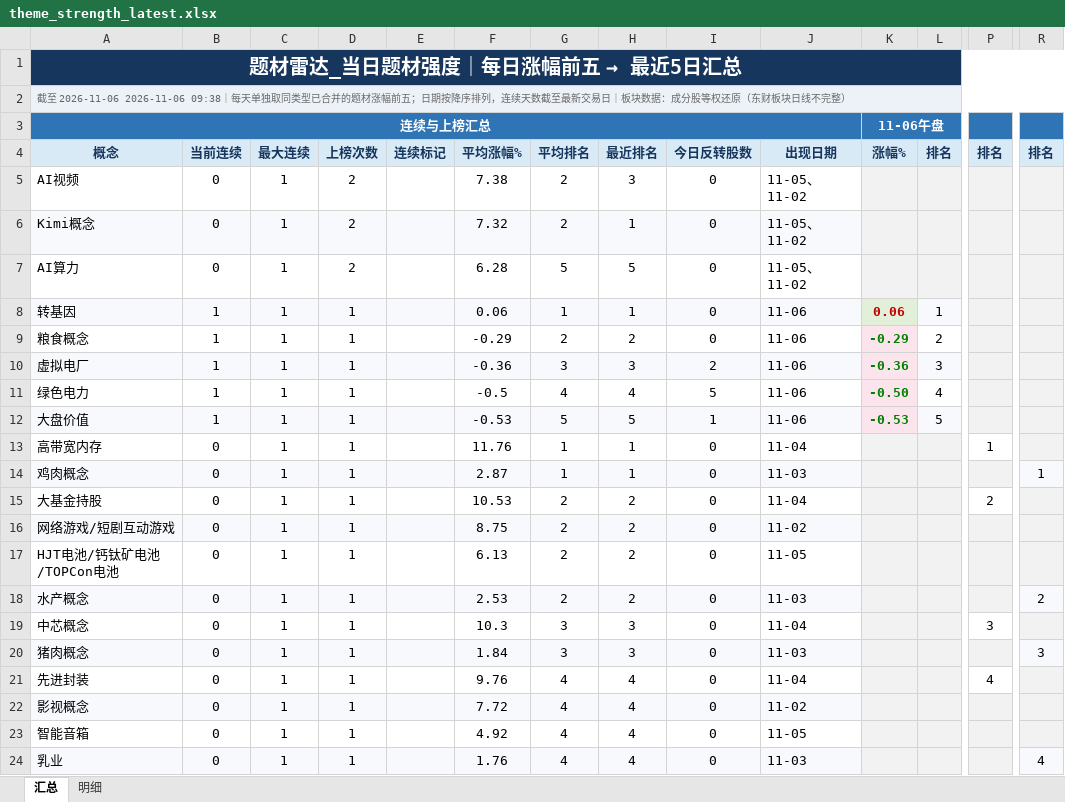
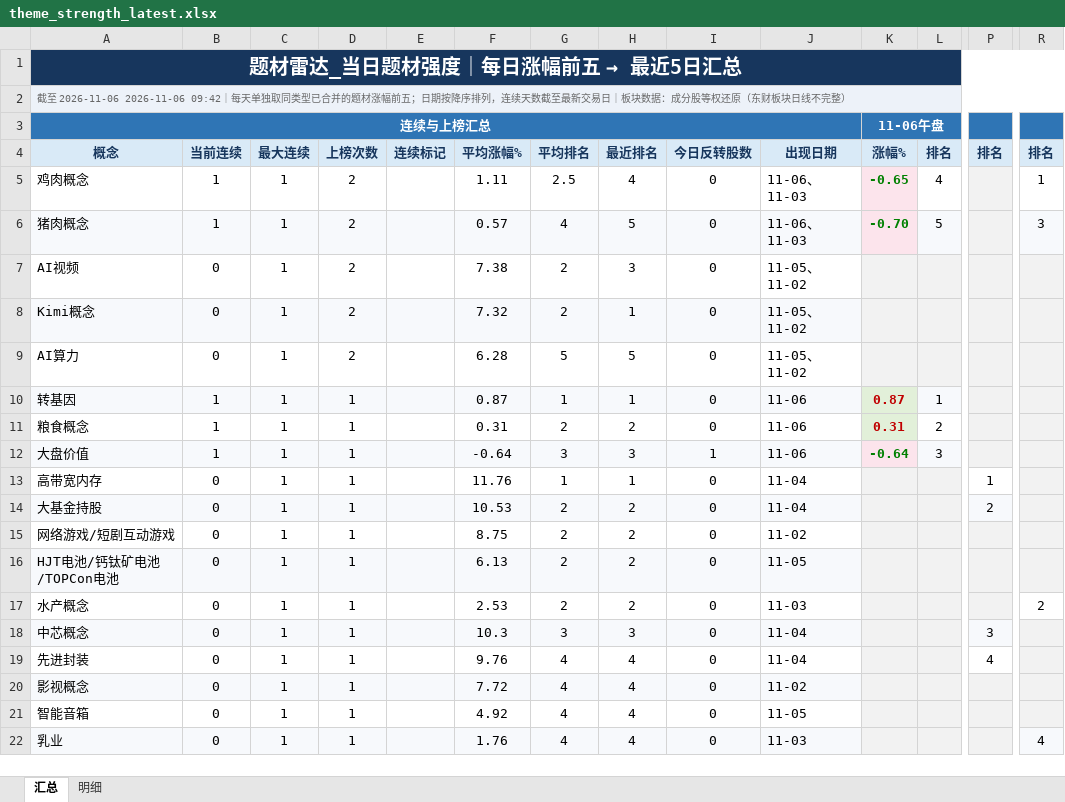
Before and after one commit to nancybhc/a-share-blast-lab, an Excel workbook: data/theme_strength_latest.xlsx, sheet 汇总, drawn as a sheet; only a part is shown, gaps mark what is left out; values as stored, in another font and other column widths than the file's, no borders; removed rows and columns are numbered as before the commit, all else as after; rows hold the shown columns only; the diff covers the shown part only; the diff names each change by its address in the sheet, - before the commit and + after, or states it on an @@ line.

```diff
--- a/data/theme_strength_latest.xlsx (sheet 汇总)
+++ b/data/theme_strength_latest.xlsx (sheet 汇总)
-A2: …至 2026-11-06 2026-11-06 09:38｜每天单…
+A2: …至 2026-11-06 2026-11-06 09:42｜每天单…
+row 5: 鸡肉概念 | 1 | 1 | 2 |  | 1.11 | 2.5 | 4 | 0 | 11-06、11-03 | -0.65 | 4 |  | 1
+row 6: 猪肉概念 | 1 | 1 | 2 |  | 0.57 | 4 | 5 | 0 | 11-06、11-03 | -0.70 | 5 |  | 3
-F10: 0.06
+F10: 0.87
-K10: 0.06
+K10: 0.87
-F11: -0.29
+F11: 0.31
-K11: -0.29
+K11: 0.31
@@ K11 fill: #FCE4EC → #E2F0D9, text colour: #008000 → #C00000 @@
-row 10: 虚拟电厂 | 1 | 1 | 1 |  | -0.36 | 3 | 3 | 2 | 11-06 | -0.36 | 3
-row 11: 绿色电力 | 1 | 1 | 1 |  | -0.5 | 4 | 4 | 5 | 11-06 | -0.50 | 4
-F12: -0.53
+F12: -0.64
-G12: 5
+G12: 3
-H12: 5
+H12: 3
-K12: -0.53
+K12: -0.64
-L12: 5
+L12: 3
-row 14: 鸡肉概念 | 0 | 1 | 1 |  | 2.87 | 1 | 1 | 0 | 11-03 |  |  |  | 1
-A14:J14 fill: none
+A14:J14 fill: #F7F9FC
-P14 fill: none
+P14 fill: #F7F9FC
-A15:J15 fill: #F7F9FC
+A15:J15 fill: none
-A16:J16 fill: none
+A16:J16 fill: #F7F9FC
-A17:J17 fill: #F7F9FC
+A17:J17 fill: none
-R17 fill: #F7F9FC
+R17 fill: none
-A18:J18 fill: none
+A18:J18 fill: #F7F9FC
-P18 fill: none
+P18 fill: #F7F9FC
-row 20: 猪肉概念 | 0 | 1 | 1 |  | 1.84 | 3 | 3 | 0 | 11-03 |  |  |  | 3
```
Also changed, not shown: cell formats elsewhere in this sheet, sheet 明细, 8 other files.
